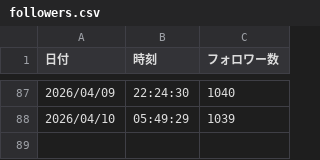
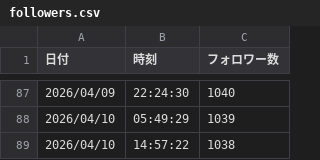
Before and after one commit to ganden0807-collab/note-stats-tracker, a CSV file: data/followers.csv, drawn as a sheet; only a part is shown, gaps mark what is left out.

```diff
--- a/data/followers.csv
+++ b/data/followers.csv
@@ -88 +88,2 @@
 2026/04/10,05:49:29,1039
+2026/04/10,14:57:22,1038
```
Also changed, not shown: data/daily_summary.csv.
